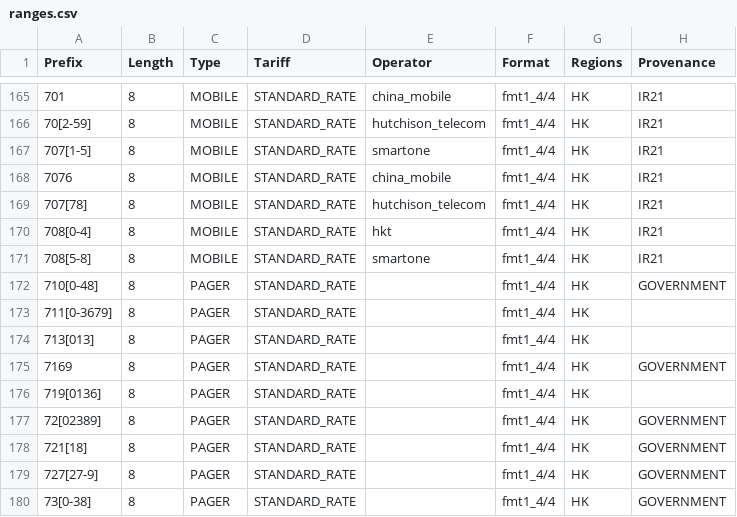
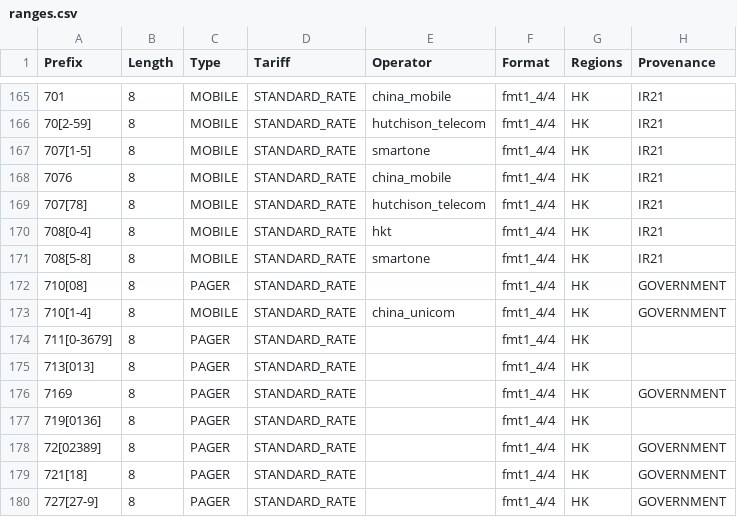
Before and after one commit to mukesh-capsitech/libphonenumber-csharp, a CSV file: resources/metadata/852/ranges.csv, drawn as a sheet; only a part is shown, gaps mark what is left out; the shorter side is filled out with more unchanged rows.

```diff
--- a/resources/metadata/852/ranges.csv
+++ b/resources/metadata/852/ranges.csv
@@ -171,3 +171,4 @@ Prefix       ; Length ; Type            ; Tariff        ; Operator            ;
 708[5-8]     ; 8      ; MOBILE          ; STANDARD_RATE ; "smartone"          ; "fmt1_4/4"     ; "HK"    ; IR21
-710[0-48]    ; 8      ; PAGER           ; STANDARD_RATE ;                     ; "fmt1_4/4"     ; "HK"    ; GOVERNMENT
+710[08]      ; 8      ; PAGER           ; STANDARD_RATE ;                     ; "fmt1_4/4"     ; "HK"    ; GOVERNMENT
+710[1-4]     ; 8      ; MOBILE          ; STANDARD_RATE ; "china_unicom"      ; "fmt1_4/4"     ; "HK"    ; GOVERNMENT
 711[0-3679]  ; 8      ; PAGER           ; STANDARD_RATE ;                     ; "fmt1_4/4"     ; "HK"
```
Also changed, not shown: resources/metadata/263/ranges.csv, resources/metadata/423/ranges.csv, 50 other files.
